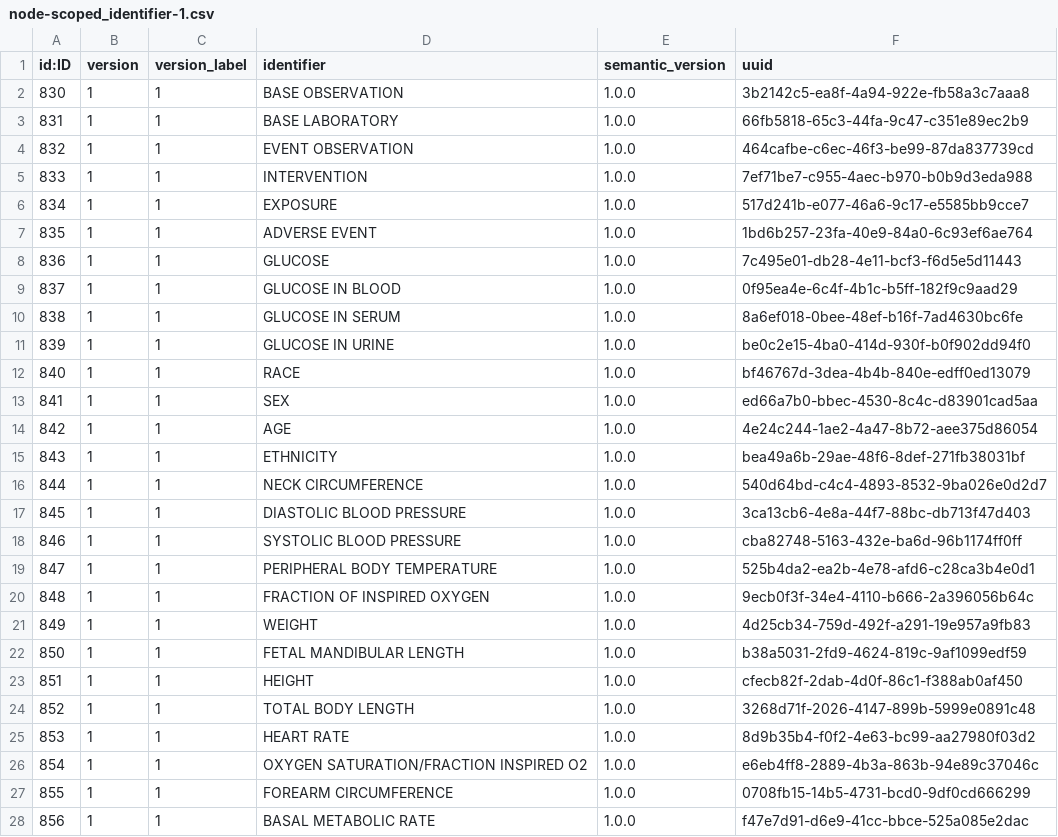
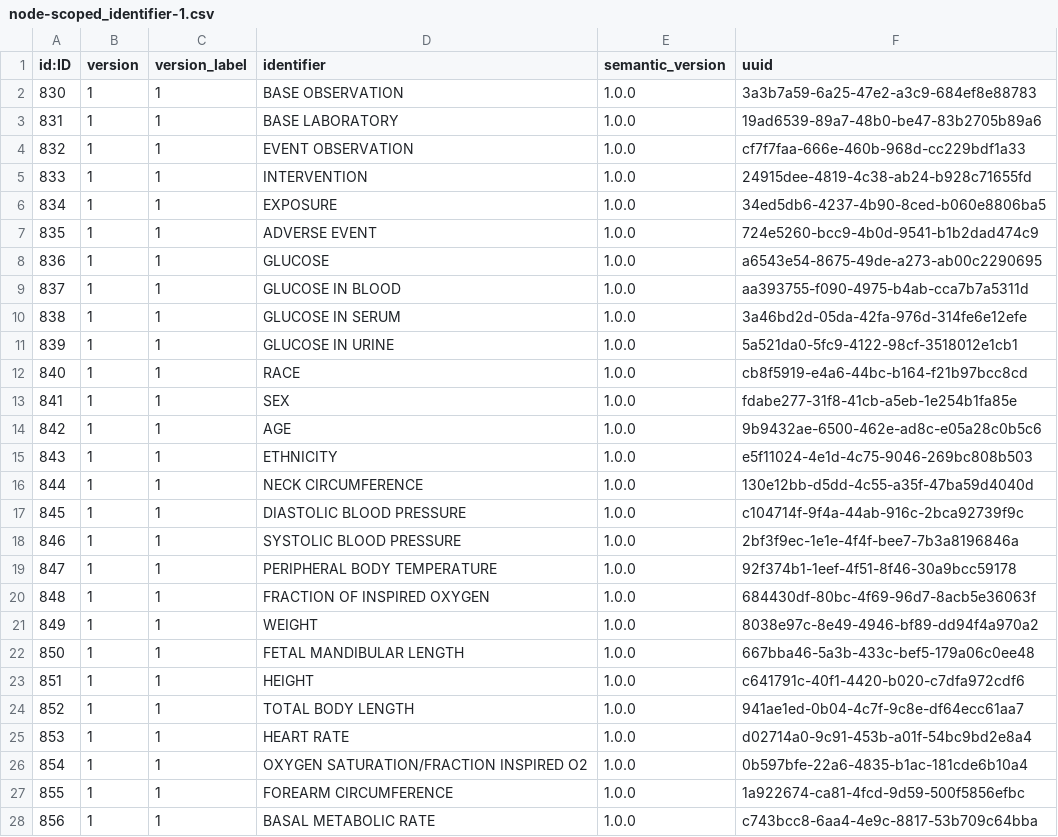
Before and after one commit to data4knowledge/bc_prep, a CSV file: load_data/node-scoped_identifier-1.csv, drawn as a sheet; only a part is shown; the diff covers the shown part only.

```diff
--- a/load_data/node-scoped_identifier-1.csv
+++ b/load_data/node-scoped_identifier-1.csv
@@ -1,28 +1,28 @@
 "id:ID","version","version_label","identifier","semantic_version","uuid"
-"830","1","1","BASE OBSERVATION","1.0.0","3b2142c5-ea8f-4a94-922e-fb58a3c7aaa8"
-"831","1","1","BASE LABORATORY","1.0.0","66fb5818-65c3-44fa-9c47-c351e89ec2b9"
-"832","1","1","EVENT OBSERVATION","1.0.0","464cafbe-c6ec-46f3-be99-87da837739cd"
-"833","1","1","INTERVENTION","1.0.0","7ef71be7-c955-4aec-b970-b0b9d3eda988"
-"834","1","1","EXPOSURE","1.0.0","517d241b-e077-46a6-9c17-e5585bb9cce7"
-"835","1","1","ADVERSE EVENT","1.0.0","1bd6b257-23fa-40e9-84a0-6c93ef6ae764"
-"836","1","1","GLUCOSE","1.0.0","7c495e01-db28-4e11-bcf3-f6d5e5d11443"
-"837","1","1","GLUCOSE IN BLOOD","1.0.0","0f95ea4e-6c4f-4b1c-b5ff-182f9c9aad29"
-"838","1","1","GLUCOSE IN SERUM","1.0.0","8a6ef018-0bee-48ef-b16f-7ad4630bc6fe"
-"839","1","1","GLUCOSE IN URINE","1.0.0","be0c2e15-4ba0-414d-930f-b0f902dd94f0"
-"840","1","1","RACE","1.0.0","bf46767d-3dea-4b4b-840e-edff0ed13079"
-"841","1","1","SEX","1.0.0","ed66a7b0-bbec-4530-8c4c-d83901cad5aa"
-"842","1","1","AGE","1.0.0","4e24c244-1ae2-4a47-8b72-aee375d86054"
-"843","1","1","ETHNICITY","1.0.0","bea49a6b-29ae-48f6-8def-271fb38031bf"
-"844","1","1","NECK CIRCUMFERENCE","1.0.0","540d64bd-c4c4-4893-8532-9ba026e0d2d7"
-"845","1","1","DIASTOLIC BLOOD PRESSURE","1.0.0","3ca13cb6-4e8a-44f7-88bc-db713f47d403"
-"846","1","1","SYSTOLIC BLOOD PRESSURE","1.0.0","cba82748-5163-432e-ba6d-96b1174ff0ff"
-"847","1","1","PERIPHERAL BODY TEMPERATURE","1.0.0","525b4da2-ea2b-4e78-afd6-c28ca3b4e0d1"
-"848","1","1","FRACTION OF INSPIRED OXYGEN","1.0.0","9ecb0f3f-34e4-4110-b666-2a396056b64c"
-"849","1","1","WEIGHT","1.0.0","4d25cb34-759d-492f-a291-19e957a9fb83"
-"850","1","1","FETAL MANDIBULAR LENGTH","1.0.0","b38a5031-2fd9-4624-819c-9af1099edf59"
-"851","1","1","HEIGHT","1.0.0","cfecb82f-2dab-4d0f-86c1-f388ab0af450"
-"852","1","1","TOTAL BODY LENGTH","1.0.0","3268d71f-2026-4147-899b-5999e0891c48"
-"853","1","1","HEART RATE","1.0.0","8d9b35b4-f0f2-4e63-bc99-aa27980f03d2"
-"854","1","1","OXYGEN SATURATION/FRACTION INSPIRED O2","1.0.0","e6eb4ff8-2889-4b3a-863b-94e89c37046c"
-"855","1","1","FOREARM CIRCUMFERENCE","1.0.0","0708fb15-14b5-4731-bcd0-9df0cd666299"
-"856","1","1","BASAL METABOLIC RATE","1.0.0","f47e7d91-d6e9-41cc-bbce-525a085e2dac"
+"830","1","1","BASE OBSERVATION","1.0.0","3a3b7a59-6a25-47e2-a3c9-684ef8e88783"
+"831","1","1","BASE LABORATORY","1.0.0","19ad6539-89a7-48b0-be47-83b2705b89a6"
+"832","1","1","EVENT OBSERVATION","1.0.0","cf7f7faa-666e-460b-968d-cc229bdf1a33"
+"833","1","1","INTERVENTION","1.0.0","24915dee-4819-4c38-ab24-b928c71655fd"
+"834","1","1","EXPOSURE","1.0.0","34ed5db6-4237-4b90-8ced-b060e8806ba5"
+"835","1","1","ADVERSE EVENT","1.0.0","724e5260-bcc9-4b0d-9541-b1b2dad474c9"
+"836","1","1","GLUCOSE","1.0.0","a6543e54-8675-49de-a273-ab00c2290695"
+"837","1","1","GLUCOSE IN BLOOD","1.0.0","aa393755-f090-4975-b4ab-cca7b7a5311d"
+"838","1","1","GLUCOSE IN SERUM","1.0.0","3a46bd2d-05da-42fa-976d-314fe6e12efe"
+"839","1","1","GLUCOSE IN URINE","1.0.0","5a521da0-5fc9-4122-98cf-3518012e1cb1"
+"840","1","1","RACE","1.0.0","cb8f5919-e4a6-44bc-b164-f21b97bcc8cd"
+"841","1","1","SEX","1.0.0","fdabe277-31f8-41cb-a5eb-1e254b1fa85e"
+"842","1","1","AGE","1.0.0","9b9432ae-6500-462e-ad8c-e05a28c0b5c6"
+"843","1","1","ETHNICITY","1.0.0","e5f11024-4e1d-4c75-9046-269bc808b503"
+"844","1","1","NECK CIRCUMFERENCE","1.0.0","130e12bb-d5dd-4c55-a35f-47ba59d4040d"
+"845","1","1","DIASTOLIC BLOOD PRESSURE","1.0.0","c104714f-9f4a-44ab-916c-2bca92739f9c"
+"846","1","1","SYSTOLIC BLOOD PRESSURE","1.0.0","2bf3f9ec-1e1e-4f4f-bee7-7b3a8196846a"
+"847","1","1","PERIPHERAL BODY TEMPERATURE","1.0.0","92f374b1-1eef-4f51-8f46-30a9bcc59178"
+"848","1","1","FRACTION OF INSPIRED OXYGEN","1.0.0","684430df-80bc-4f69-96d7-8acb5e36063f"
+"849","1","1","WEIGHT","1.0.0","8038e97c-8e49-4946-bf89-dd94f4a970a2"
+"850","1","1","FETAL MANDIBULAR LENGTH","1.0.0","667bba46-5a3b-433c-bef5-179a06c0ee48"
+"851","1","1","HEIGHT","1.0.0","c641791c-40f1-4420-b020-c7dfa972cdf6"
+"852","1","1","TOTAL BODY LENGTH","1.0.0","941ae1ed-0b04-4c7f-9c8e-df64ecc61aa7"
+"853","1","1","HEART RATE","1.0.0","d02714a0-9c91-453b-a01f-54bc9bd2e8a4"
+"854","1","1","OXYGEN SATURATION/FRACTION INSPIRED O2","1.0.0","0b597bfe-22a6-4835-b1ac-181cde6b10a4"
+"855","1","1","FOREARM CIRCUMFERENCE","1.0.0","1a922674-ca81-4fcd-9d59-500f5856efbc"
+"856","1","1","BASAL METABOLIC RATE","1.0.0","c743bcc8-6aa4-4e9c-8817-53b709c64bba"
```
Also changed, not shown: 35 edited cells elsewhere in this file, load_data/node-b_c_template_item-1.csv, load_data/node-namespace-1.csv, 5 other files.
